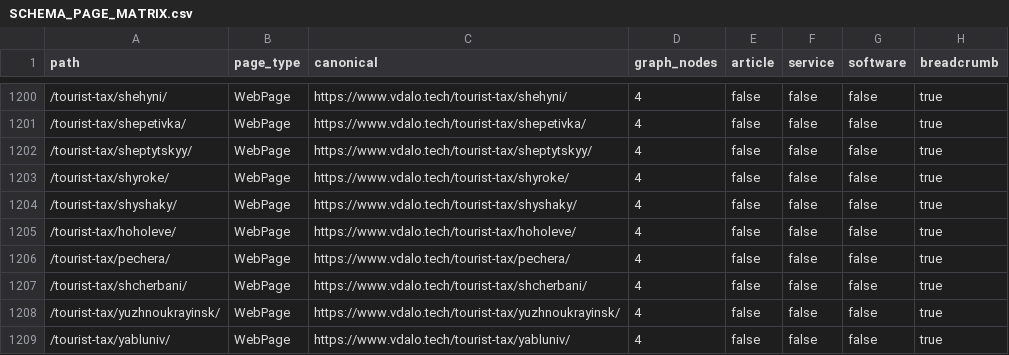
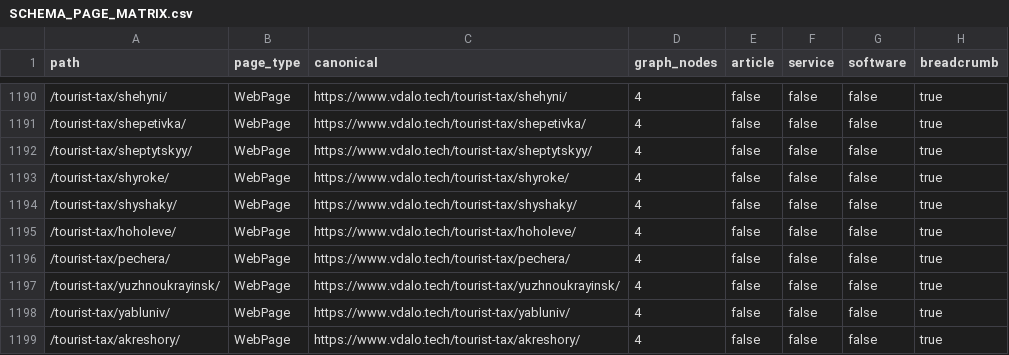
Before and after one commit to Swipe-Scape-s-r-o/vdalo-site, a CSV file: seo-workspace/schema/SCHEMA_PAGE_MATRIX.csv, drawn as a sheet; only a part is shown, gaps mark what is left out; the shorter side is filled out with more unchanged rows; the diff covers the shown part only; the diff names each change by its address in the sheet, - before the commit and + after, or states it on an @@ line.

Commit message:
feat: publish numeric tourist tax batch locations

```diff
--- a/seo-workspace/schema/SCHEMA_PAGE_MATRIX.csv
+++ b/seo-workspace/schema/SCHEMA_PAGE_MATRIX.csv
-row 1207: /tourist-tax/shcherbani/ | WebPage | https://www.vdalo.tech/tourist-tax/shcherbani/ | 4 | false | false | false | true
```
Also changed, not shown: 10 removed rows elsewhere in this file, 7 other files.
